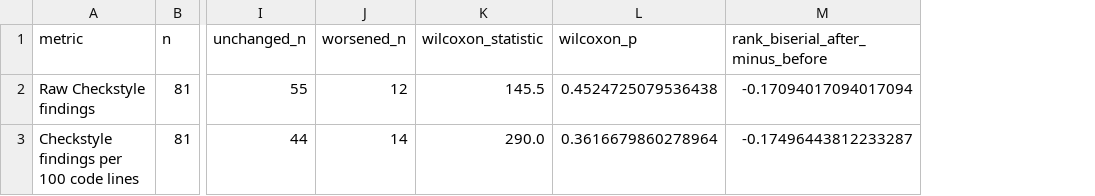
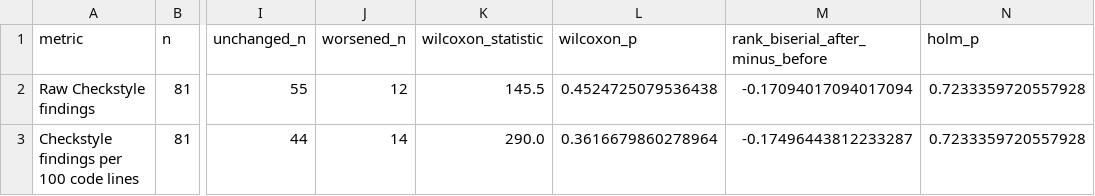
Before and after one commit to cragkhit/so-edit-additional-prs, a CSV file: before-after/results/checkstyle/checkstyle_statistical_summary.csv, drawn as a sheet; only a part is shown, gaps mark what is left out; the diff names each change by its address in the sheet, - before the commit and + after, or states it on an @@ line.

```diff
--- a/before-after/results/checkstyle/checkstyle_statistical_summary.csv
+++ b/before-after/results/checkstyle/checkstyle_statistical_summary.csv
+column N (holm_p), rows 2-3: 0.7233359720557928 | 0.7233359720557928
```
Also changed, not shown: before-after/results/javaparser/javaparser_recommendation_subgroups.csv, before-after/results/javaparser/javaparser_statistical_summary.csv, 25 other files.
